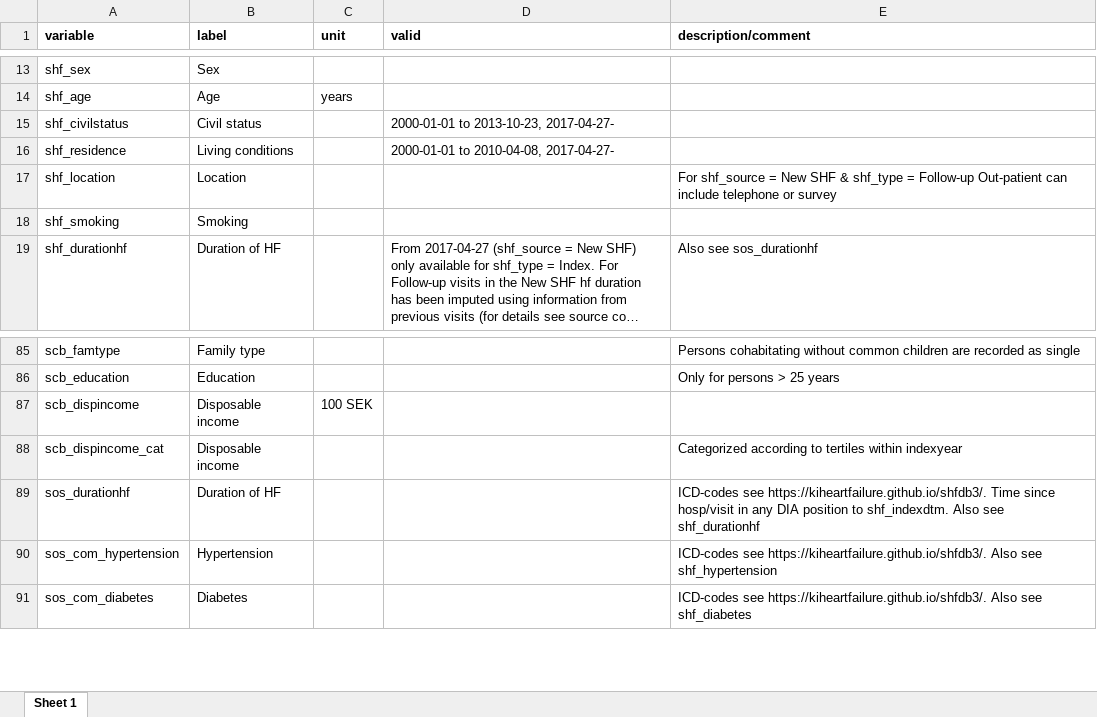
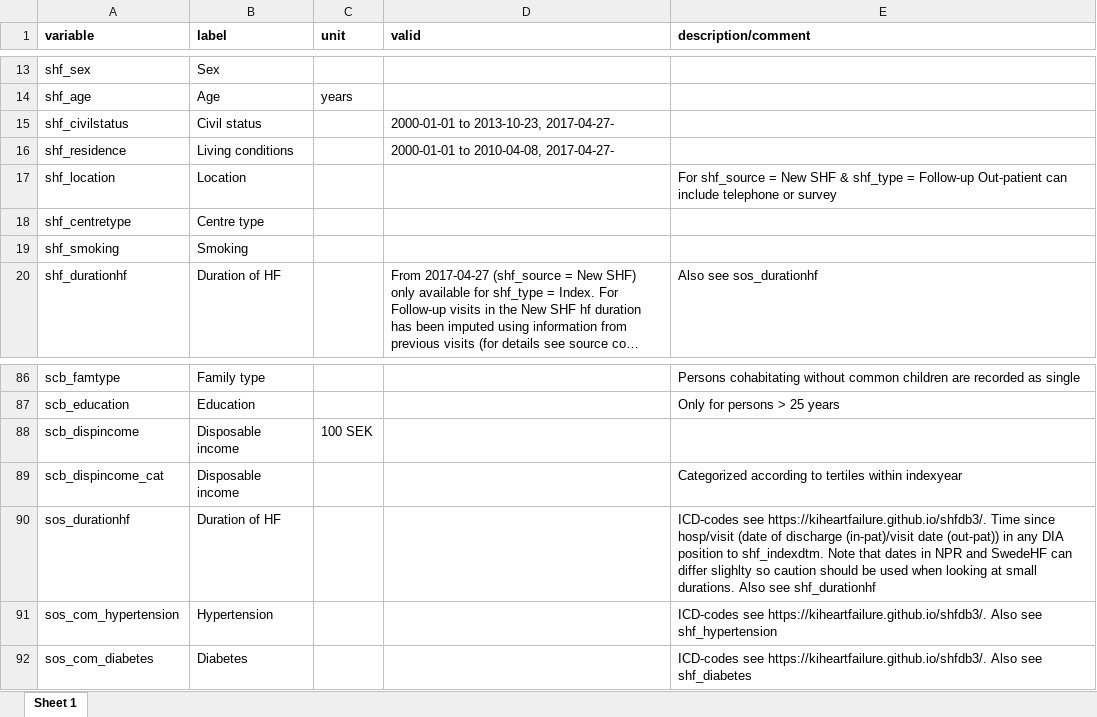
Before and after one commit to KIHeartFailure/shfdb3dm, an Excel workbook: metadata/meta_variables.xlsx, sheet Sheet 1, drawn as a sheet; only a part is shown, gaps mark what is left out; long unchanged cells end in …; values as stored, in another font and other column widths than the file's, no borders; addresses are those after the commit; the diff names each change by its address in the sheet, - before the commit and + after, or states it on an @@ line.

```diff
--- a/metadata/meta_variables.xlsx (sheet Sheet 1)
+++ b/metadata/meta_variables.xlsx (sheet Sheet 1)
+row 18: shf_centretype | Centre type
-E90 (description/comment): …since hosp/visit in any DIA position to shf_indexdtm. Also see…
+E90 (description/comment): …since hosp/visit (date of discharge (in-pat)/visit date (out-pat)) in any DIA position to shf_indexdtm. Note that dates in NPR and SwedeHF can differ slighlty so caution should be used when looking at small durations. Also see…
```
Also changed, not shown: metadata/meta_factorlevels.xlsx, 3 other files.
